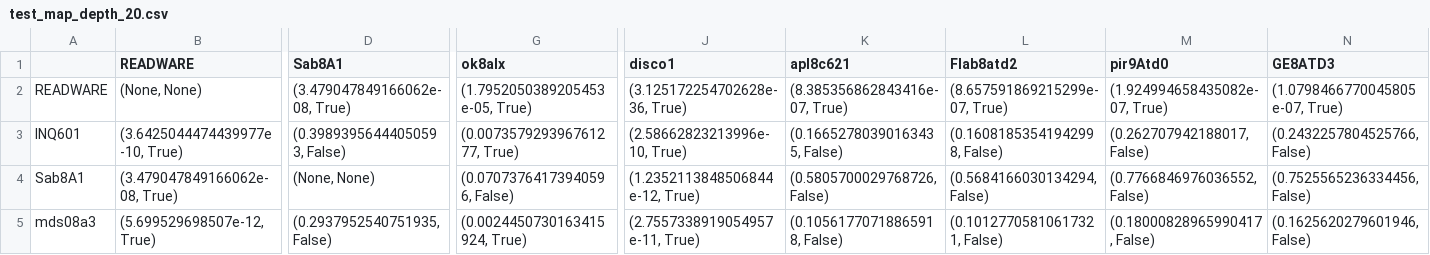
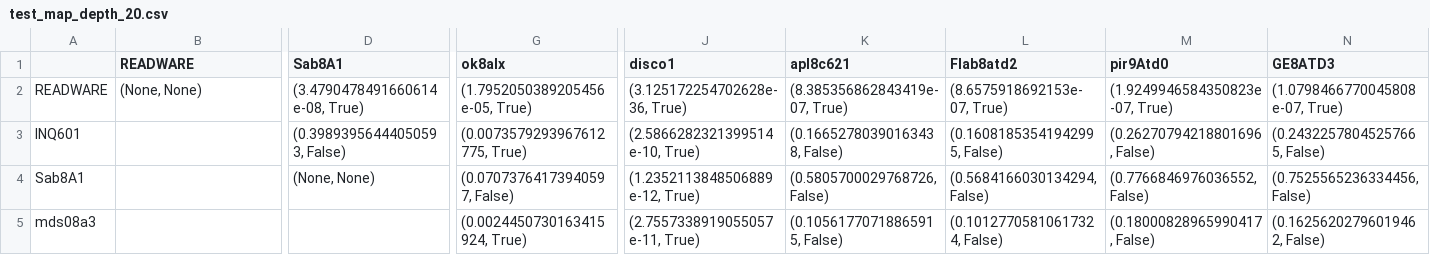
Before and after one commit to chiew256/trec6, a CSV file: outputs/test_map_depth_20.csv, drawn as a sheet; only a part is shown, gaps mark what is left out; the diff covers the shown part only; the diff names each change by its address in the sheet, - before the commit and + after, or states it on an @@ line.

```diff
--- a/outputs/test_map_depth_20.csv
+++ b/outputs/test_map_depth_20.csv
-D2 (Sab8A1): (3.479047849166062e-08, True)
+D2 (Sab8A1): (3.4790478491660614e-08, True)
-G2 (ok8alx): (1.7952050389205453e-05, True)
+G2 (ok8alx): (1.7952050389205456e-05, True)
-K2 (apl8c621): (8.385356862843416e-07, True)
+K2 (apl8c621): (8.385356862843419e-07, True)
-L2 (Flab8atd2): (8.657591869215299e-07, True)
+L2 (Flab8atd2): (8.6575918692153e-07, True)
-M2 (pir9Atd0): (1.924994658435082e-07, True)
+M2 (pir9Atd0): (1.9249946584350823e-07, True)
-N2 (GE8ATD3): (1.0798466770045805e-07, True)
+N2 (GE8ATD3): (1.0798466770045808e-07, True)
-B3 (READWARE): (3.6425044474439977e-10, True)
+B3 (READWARE): (empty)
-G3 (ok8alx): (0.007357929396761277, True)
+G3 (ok8alx): (0.0073579293967612775, True)
-J3 (disco1): (2.58662823213996e-10, True)
+J3 (disco1): (2.5866282321399514e-10, True)
-K3 (apl8c621): (0.16652780390163435, False)
+K3 (apl8c621): (0.16652780390163438, False)
-L3 (Flab8atd2): (0.16081853541942998, False)
+L3 (Flab8atd2): (0.16081853541942995, False)
-M3 (pir9Atd0): (0.262707942188017, False)
+M3 (pir9Atd0): (0.26270794218801696, False)
-N3 (GE8ATD3): (0.2432257804525766, False)
+N3 (GE8ATD3): (0.24322578045257665, False)
-B4 (READWARE): (3.479047849166062e-08, True)
+B4 (READWARE): (empty)
-G4 (ok8alx): (0.07073764173940596, False)
+G4 (ok8alx): (0.07073764173940597, False)
-J4 (disco1): (1.2352113848506844e-12, True)
+J4 (disco1): (1.2352113848506889e-12, True)
-B5 (READWARE): (5.699529698507e-12, True)
+B5 (READWARE): (empty)
-D5 (Sab8A1): (0.2937952540751935, False)
+D5 (Sab8A1): (empty)
-J5 (disco1): (2.7557338919054957e-11, True)
+J5 (disco1): (2.7557338919055057e-11, True)
-K5 (apl8c621): (0.10561770718865918, False)
+K5 (apl8c621): (0.10561770718865915, False)
-L5 (Flab8atd2): (0.10127705810617321, False)
+L5 (Flab8atd2): (0.10127705810617324, False)
-N5 (GE8ATD3): (0.1625620279601946, False)
+N5 (GE8ATD3): (0.16256202796019462, False)
```
Also changed, not shown: 125 edited cells elsewhere in this file, outputs/test_map_depth_10.csv, outputs/test_map_depth_5.csv, 2 other files.
